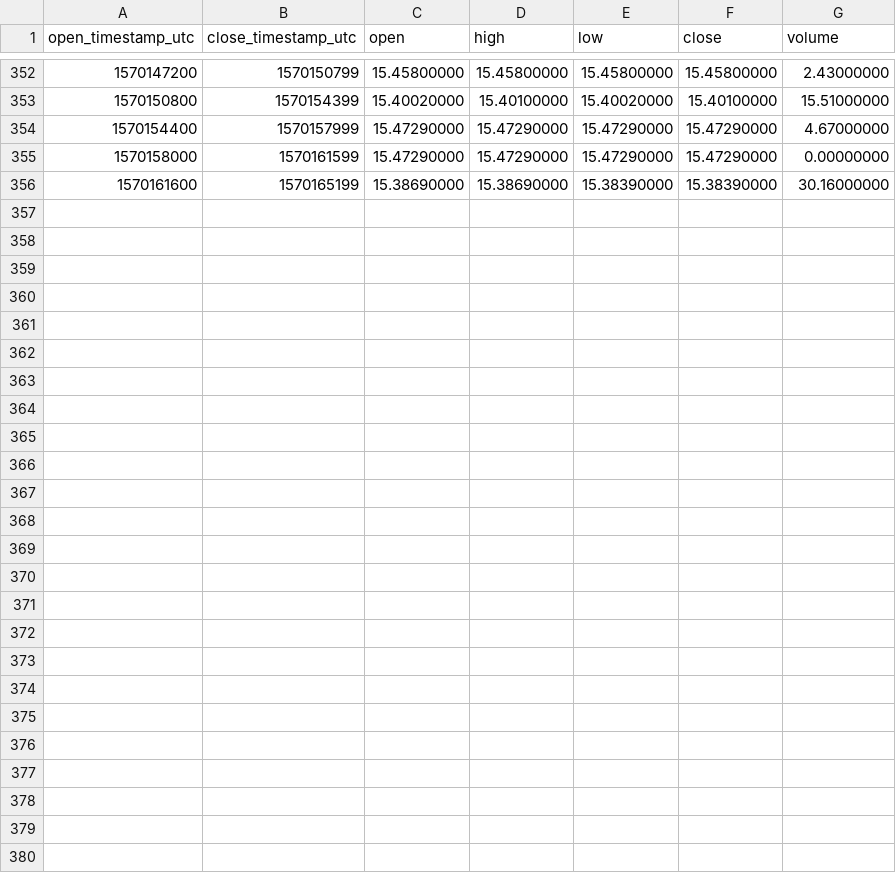
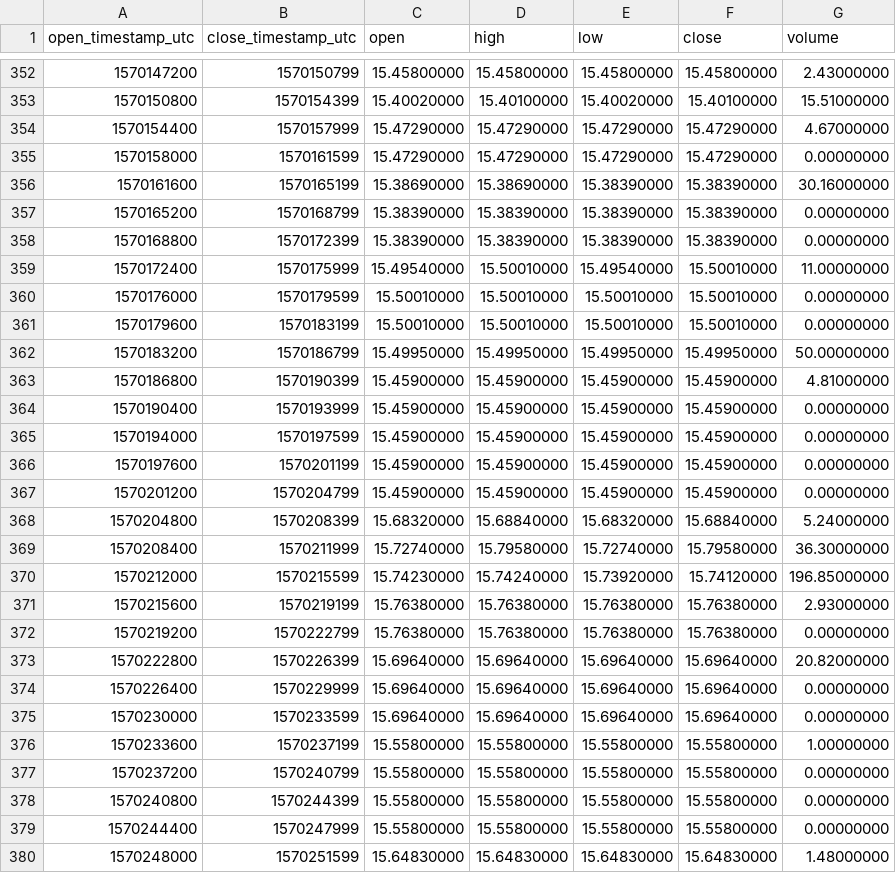
Before and after one commit to cryptobigbro/binance-BNBBUSD, a CSV file: binance-BNBBUSD-1h.csv, drawn as a sheet; only a part is shown, gaps mark what is left out; the diff names each change by its address in the sheet, - before the commit and + after, or states it on an @@ line.

Commit message:
Update OHLCV data.

```diff
--- a/binance-BNBBUSD-1h.csv
+++ b/binance-BNBBUSD-1h.csv
+row 357: 1570165200 | 1570168799 | 15.38390000 | 15.38390000 | 15.38390000 | 15.38390000 | 0.00000000
+row 358: 1570168800 | 1570172399 | 15.38390000 | 15.38390000 | 15.38390000 | 15.38390000 | 0.00000000
+row 359: 1570172400 | 1570175999 | 15.49540000 | 15.50010000 | 15.49540000 | 15.50010000 | 11.00000000
+row 360: 1570176000 | 1570179599 | 15.50010000 | 15.50010000 | 15.50010000 | 15.50010000 | 0.00000000
+row 361: 1570179600 | 1570183199 | 15.50010000 | 15.50010000 | 15.50010000 | 15.50010000 | 0.00000000
+row 362: 1570183200 | 1570186799 | 15.49950000 | 15.49950000 | 15.49950000 | 15.49950000 | 50.00000000
+row 363: 1570186800 | 1570190399 | 15.45900000 | 15.45900000 | 15.45900000 | 15.45900000 | 4.81000000
+row 364: 1570190400 | 1570193999 | 15.45900000 | 15.45900000 | 15.45900000 | 15.45900000 | 0.00000000
+row 365: 1570194000 | 1570197599 | 15.45900000 | 15.45900000 | 15.45900000 | 15.45900000 | 0.00000000
+row 366: 1570197600 | 1570201199 | 15.45900000 | 15.45900000 | 15.45900000 | 15.45900000 | 0.00000000
+row 367: 1570201200 | 1570204799 | 15.45900000 | 15.45900000 | 15.45900000 | 15.45900000 | 0.00000000
+row 368: 1570204800 | 1570208399 | 15.68320000 | 15.68840000 | 15.68320000 | 15.68840000 | 5.24000000
+row 369: 1570208400 | 1570211999 | 15.72740000 | 15.79580000 | 15.72740000 | 15.79580000 | 36.30000000
+row 370: 1570212000 | 1570215599 | 15.74230000 | 15.74240000 | 15.73920000 | 15.74120000 | 196.85000000
+row 371: 1570215600 | 1570219199 | 15.76380000 | 15.76380000 | 15.76380000 | 15.76380000 | 2.93000000
+row 372: 1570219200 | 1570222799 | 15.76380000 | 15.76380000 | 15.76380000 | 15.76380000 | 0.00000000
+row 373: 1570222800 | 1570226399 | 15.69640000 | 15.69640000 | 15.69640000 | 15.69640000 | 20.82000000
+row 374: 1570226400 | 1570229999 | 15.69640000 | 15.69640000 | 15.69640000 | 15.69640000 | 0.00000000
+row 375: 1570230000 | 1570233599 | 15.69640000 | 15.69640000 | 15.69640000 | 15.69640000 | 0.00000000
+row 376: 1570233600 | 1570237199 | 15.55800000 | 15.55800000 | 15.55800000 | 15.55800000 | 1.00000000
+row 377: 1570237200 | 1570240799 | 15.55800000 | 15.55800000 | 15.55800000 | 15.55800000 | 0.00000000
+row 378: 1570240800 | 1570244399 | 15.55800000 | 15.55800000 | 15.55800000 | 15.55800000 | 0.00000000
+row 379: 1570244400 | 1570247999 | 15.55800000 | 15.55800000 | 15.55800000 | 15.55800000 | 0.00000000
+row 380: 1570248000 | 1570251599 | 15.64830000 | 15.64830000 | 15.64830000 | 15.64830000 | 1.48000000
```
Also changed, not shown: binance-BNBBUSD-1d.csv, 1 other file.
